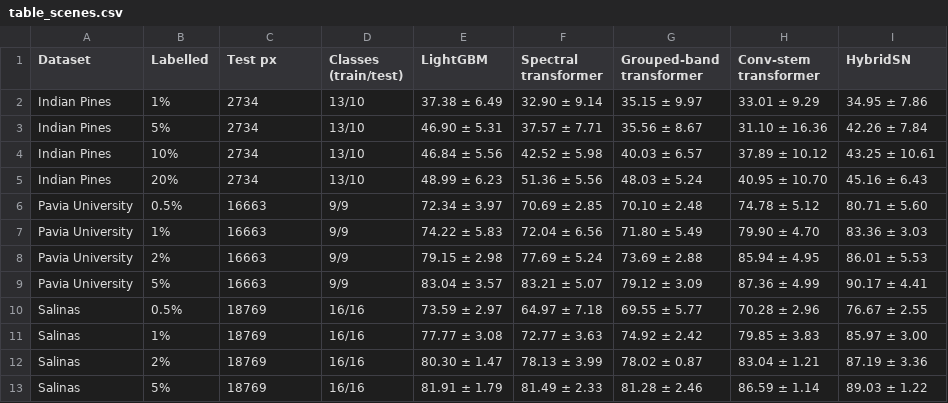
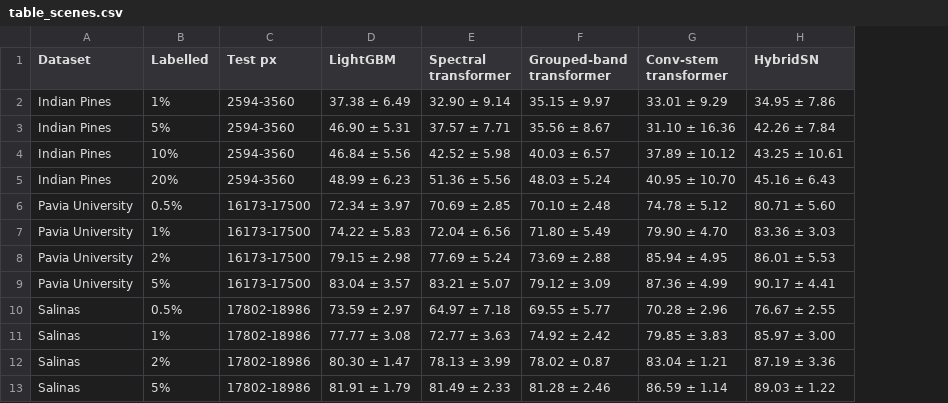
Before and after one commit to Devguru-codes/research_paper_code_and_results, a CSV file: revision/results/final/tables/table_scenes.csv, drawn as a sheet; the diff names each change by its address in the sheet, - before the commit and + after, or states it on an @@ line.

Commit message:
Reframe the letter around evaluation leakage; add R11b and R13
- R11b: Local soil on soil-only patches (vignetting-corrected mask, >= 90%
  soil), same-numbered Red samples merged, tray-only leakage check
- R13: Red moist/dry cross-state test, water bands removed and
  brightness-normalised variants of the R11b budgets
- hsi_common: soil_mask, local_soil_id, load_local_files(soil=...),
  classic() shared by run_classic and R13
- analysis.py: random vs disjoint Indian Pines, three soil patch
  protocols, tray-only and cross-state tables, fig_protocols; drops the
  transfer and crossover outputs
- rsl_manuscript.tex: rewritten as "Evaluation design decides the winner"
  (spatial and acquisition leakage), dataset citations, AA/kappa appendix
- REVISION_PLAN.md: round-3 reviews, data check and run plan

```diff
--- a/revision/results/final/tables/table_scenes.csv
+++ b/revision/results/final/tables/table_scenes.csv
-column D (Classes (train/test)), rows 2-13: 13/10 | 13/10 | 13/10 | 13/10 | 9/9 | 9/9 | 9/9 | 9/9 | 16/16 | 16/16 | 16/16 | 16/16
-C2:C5 (Test px): 2734
+C2:C5 (Test px): 2594-3560
-C6:C9 (Test px): 16663
+C6:C9 (Test px): 16173-17500
-C10:C13 (Test px): 18769
+C10:C13 (Test px): 17802-18986
```
Also changed, not shown: 53 other files.
